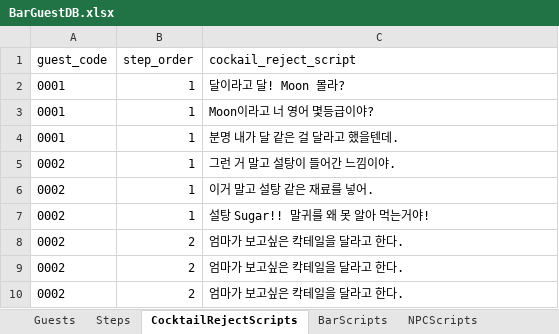
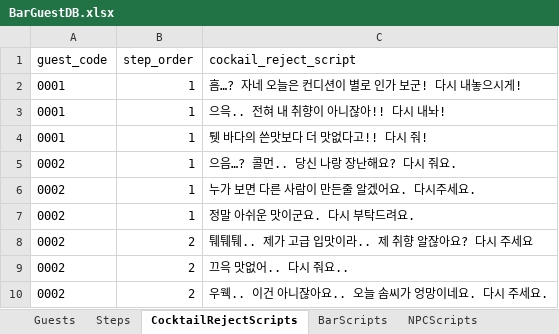
Before and after one commit to Team-IndieLINY/Nemesis1842, an Excel workbook: Assets/Resources/GameData/BarGuestDB.xlsx, sheet CocktailRejectScripts, drawn as a sheet; values as stored, in another font and other column widths than the file's, no borders; the diff names each change by its address in the sheet, - before the commit and + after, or states it on an @@ line.

Commit message:
:memo: bar 내부/외부 script
바 내 외부 대사

```diff
--- a/Assets/Resources/GameData/BarGuestDB.xlsx (sheet CocktailRejectScripts)
+++ b/Assets/Resources/GameData/BarGuestDB.xlsx (sheet CocktailRejectScripts)
-C2 (cockail_reject_script): 달이라고 달! Moon 몰라?
+C2 (cockail_reject_script): 흠…? 자네 오늘은 컨디션이 별로 인가 보군! 다시 내놓으시게!
-C3 (cockail_reject_script): Moon이라고 너 영어 몇등급이야?
+C3 (cockail_reject_script): 으윽.. 전혀 내 취향이 아니잖아!! 다시 내놔!
-C4 (cockail_reject_script): 분명 내가 달 같은 걸 달라고 했을텐데.
+C4 (cockail_reject_script): 퉷 바다의 쓴맛보다 더 맛없다고!! 다시 줘!
-C5 (cockail_reject_script): 그런 거 말고 설탕이 들어간 느낌이야.
+C5 (cockail_reject_script): 으음…? 콜먼.. 당신 나랑 장난해요? 다시 줘요.
-C6 (cockail_reject_script): 이거 말고 설탕 같은 재료를 넣어.
+C6 (cockail_reject_script): 누가 보면 다른 사람이 만든줄 알겠어요. 다시주세요.
-C7 (cockail_reject_script): 설탕 Sugar!! 말귀를 왜 못 알아 먹는거야!
+C7 (cockail_reject_script): 정말 아쉬운 맛이군요. 다시 부탁드려요.
-C8 (cockail_reject_script): 엄마가 보고싶은 칵테일을 달라고 한다.
+C8 (cockail_reject_script): 퉤퉤퉤.. 제가 고급 입맛이라.. 제 취향 알잖아요? 다시 주세요
-C9 (cockail_reject_script): 엄마가 보고싶은 칵테일을 달라고 한다.
+C9 (cockail_reject_script): 끄윽 맛없어.. 다시 줘요..
-C10 (cockail_reject_script): 엄마가 보고싶은 칵테일을 달라고 한다.
+C10 (cockail_reject_script): 우웩.. 이건 아니잖아요.. 오늘 솜씨가 엉망이네요. 다시 주세요.
```
Also changed, not shown: sheet BarScripts, sheet NPCScripts, sheet Steps, 8 other files.
